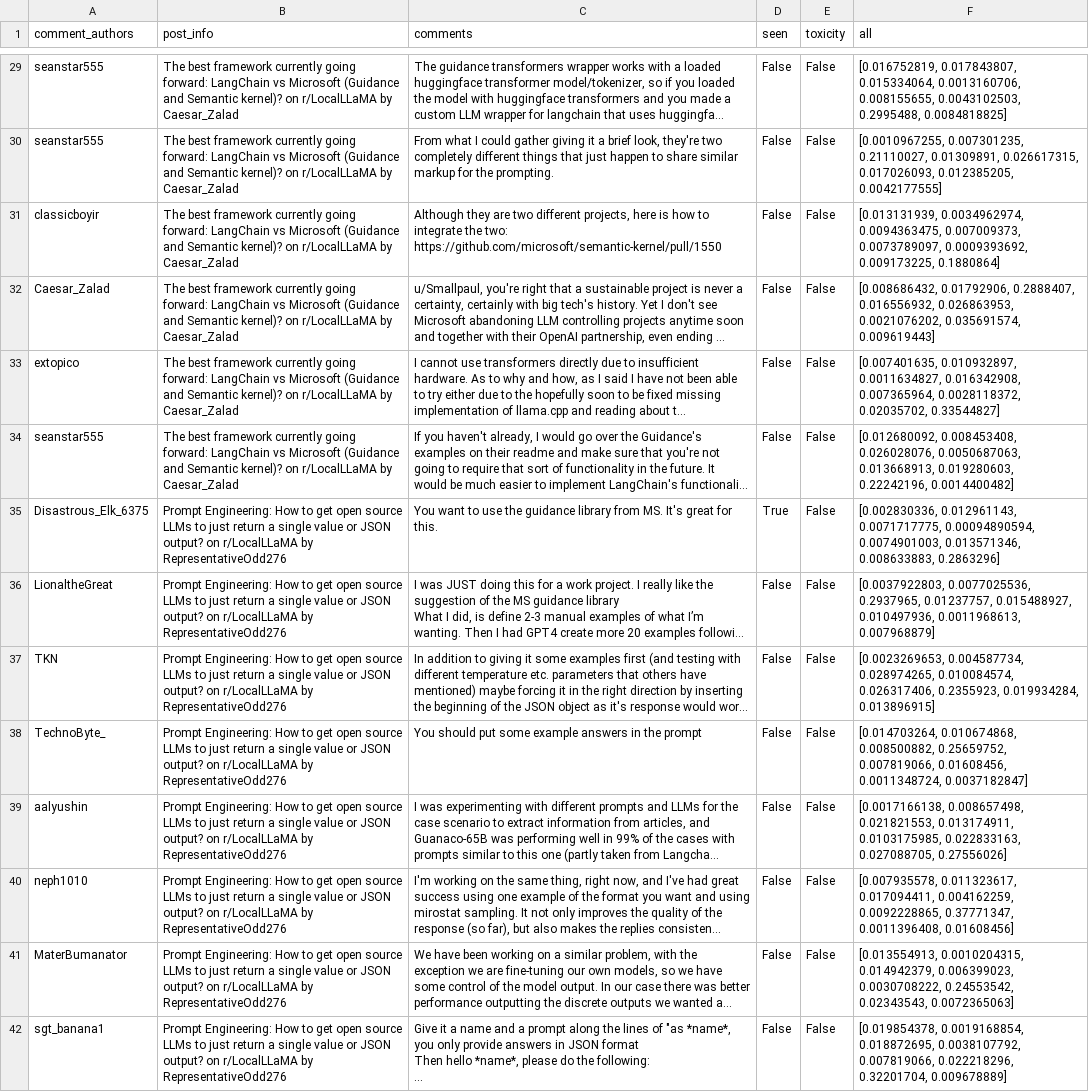
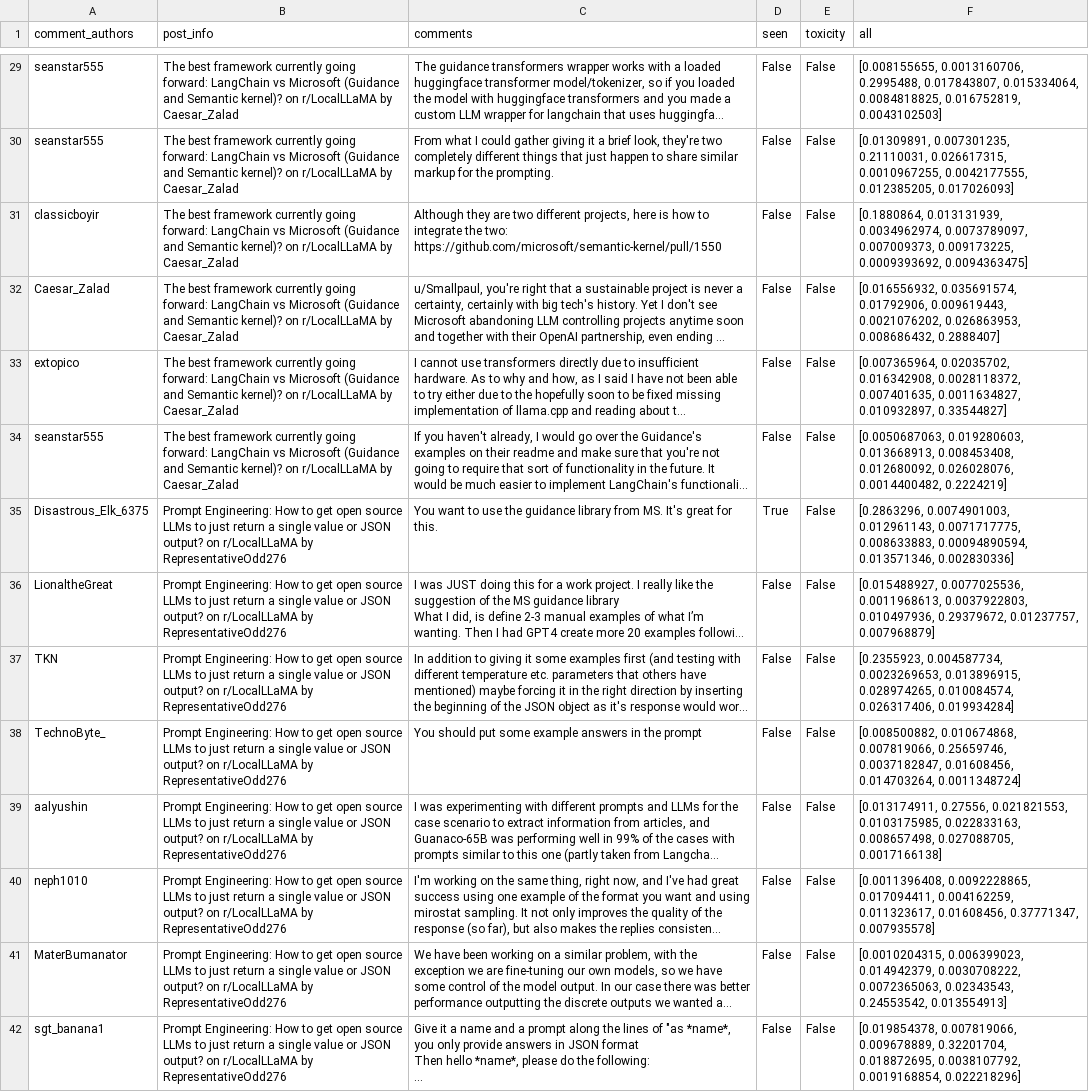
Before and after one commit to shljessie/RedditSurvey, a CSV file: data/4df16862-719e-11ee-b962-0242ac120002/labeled_comments/labeled.csv, drawn as a sheet; only a part is shown, gaps mark what is left out; long unchanged cells end in …; the diff covers the shown part only; the diff names each change by its address in the sheet, - before the commit and + after, or states it on an @@ line.

```diff
--- a/data/4df16862-719e-11ee-b962-0242ac120002/labeled_comments/labeled.csv
+++ b/data/4df16862-719e-11ee-b962-0242ac120002/labeled_comments/labeled.csv
-F29 (all): [0.016752819, 0.017843807, 0.015334064, 0.0013160706, 0.008155655, 0.0043102503, 0.2995488, 0.0084818825]
+F29 (all): [0.008155655, 0.0013160706, 0.2995488, 0.017843807, 0.015334064, 0.0084818825, 0.016752819, 0.0043102503]
-F30 (all): [0.0010967255, 0.007301235, 0.21110027, 0.01309891, 0.026617315, 0.017026093, 0.012385205, 0.0042177555]
+F30 (all): [0.01309891, 0.007301235, 0.21110031, 0.026617315, 0.0010967255, 0.0042177555, 0.012385205, 0.017026093]
-F31 (all): [0.013131939, 0.0034962974, 0.0094363475, 0.007009373, 0.0073789097, 0.0009393692, 0.009173225, 0.1880864]
+F31 (all): [0.1880864, 0.013131939, 0.0034962974, 0.0073789097, 0.007009373, 0.009173225, 0.0009393692, 0.0094363475]
-F32 (all): [0.008686432, 0.01792906, 0.2888407, 0.016556932, 0.026863953, 0.0021076202, 0.035691574, 0.009619443]
+F32 (all): [0.016556932, 0.035691574, 0.01792906, 0.009619443, 0.0021076202, 0.026863953, 0.008686432, 0.2888407]
-F33 (all): [0.007401635, 0.010932897, 0.0011634827, 0.016342908, 0.007365964, 0.0028118372, 0.02035702, 0.33544827]
+F33 (all): [0.007365964, 0.02035702, 0.016342908, 0.0028118372, 0.007401635, 0.0011634827, 0.010932897, 0.33544827]
-F34 (all): [0.012680092, 0.008453408, 0.026028076, 0.0050687063, 0.013668913, 0.019280603, 0.22242196, 0.0014400482]
+F34 (all): [0.0050687063, 0.019280603, 0.013668913, 0.008453408, 0.012680092, 0.026028076, 0.0014400482, 0.2224219]
-F35 (all): [0.002830336, 0.012961143, 0.0071717775, 0.00094890594, 0.0074901003, 0.013571346, 0.008633883, 0.2863296]
+F35 (all): [0.2863296, 0.0074901003, 0.012961143, 0.0071717775, 0.008633883, 0.00094890594, 0.013571346, 0.002830336]
-F36 (all): [0.0037922803, 0.0077025536, 0.2937965, 0.01237757, 0.015488927, 0.010497936, 0.0011968613, 0.007968879]
+F36 (all): [0.015488927, 0.0077025536, 0.0011968613, 0.0037922803, 0.010497936, 0.29379672, 0.01237757, 0.007968879]
-F37 (all): [0.0023269653, 0.004587734, 0.028974265, 0.010084574, 0.026317406, 0.2355923, 0.019934284, 0.013896915]
+F37 (all): [0.2355923, 0.004587734, 0.0023269653, 0.013896915, 0.028974265, 0.010084574, 0.026317406, 0.019934284]
-F38 (all): [0.014703264, 0.010674868, 0.008500882, 0.25659752, 0.007819066, 0.01608456, 0.0011348724, 0.0037182847]
+F38 (all): [0.008500882, 0.010674868, 0.007819066, 0.25659746, 0.0037182847, 0.01608456, 0.014703264, 0.0011348724]
-F39 (all): [0.0017166138, 0.008657498, 0.021821553, 0.013174911, 0.0103175985, 0.022833163, 0.027088705, 0.27556026]
+F39 (all): [0.013174911, 0.27556, 0.021821553, 0.0103175985, 0.022833163, 0.008657498, 0.027088705, 0.0017166138]
-F40 (all): [0.007935578, 0.011323617, 0.017094411, 0.004162259, 0.0092228865, 0.37771347, 0.0011396408, 0.01608456]
+F40 (all): [0.0011396408, 0.0092228865, 0.017094411, 0.004162259, 0.011323617, 0.01608456, 0.37771347, 0.007935578]
-F41 (all): [0.013554913, 0.0010204315, 0.014942379, 0.006399023, 0.0030708222, 0.24553542, 0.02343543, 0.0072365063]
+F41 (all): [0.0010204315, 0.006399023, 0.014942379, 0.0030708222, 0.0072365063, 0.02343543, 0.24553542, 0.013554913]
-F42 (all): [0.019854378, 0.0019168854, 0.018872695, 0.0038107792, 0.007819066, 0.022218296, 0.32201704, 0.009678889]
+F42 (all): [0.019854378, 0.007819066, 0.009678889, 0.32201704, 0.018872695, 0.0038107792, 0.0019168854, 0.022218296]
```
Also changed, not shown: 65 edited cells elsewhere in this file, data/4df16862-719e-11ee-b962-0242ac120002/survey_response/2023-12-03_likert.csv, data/4df16862-719e-11ee-b962-0242ac120002/survey_response/2023-12-03_toxicCat.csv, 9 other files.
